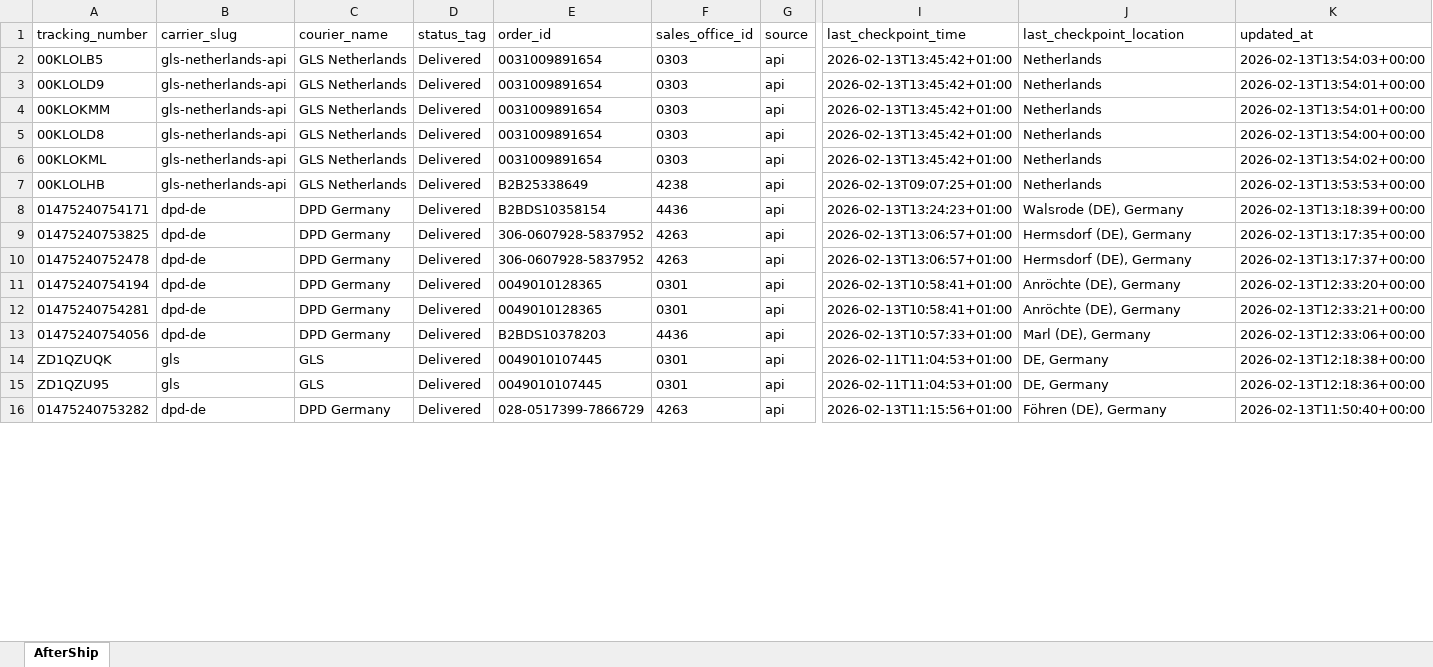
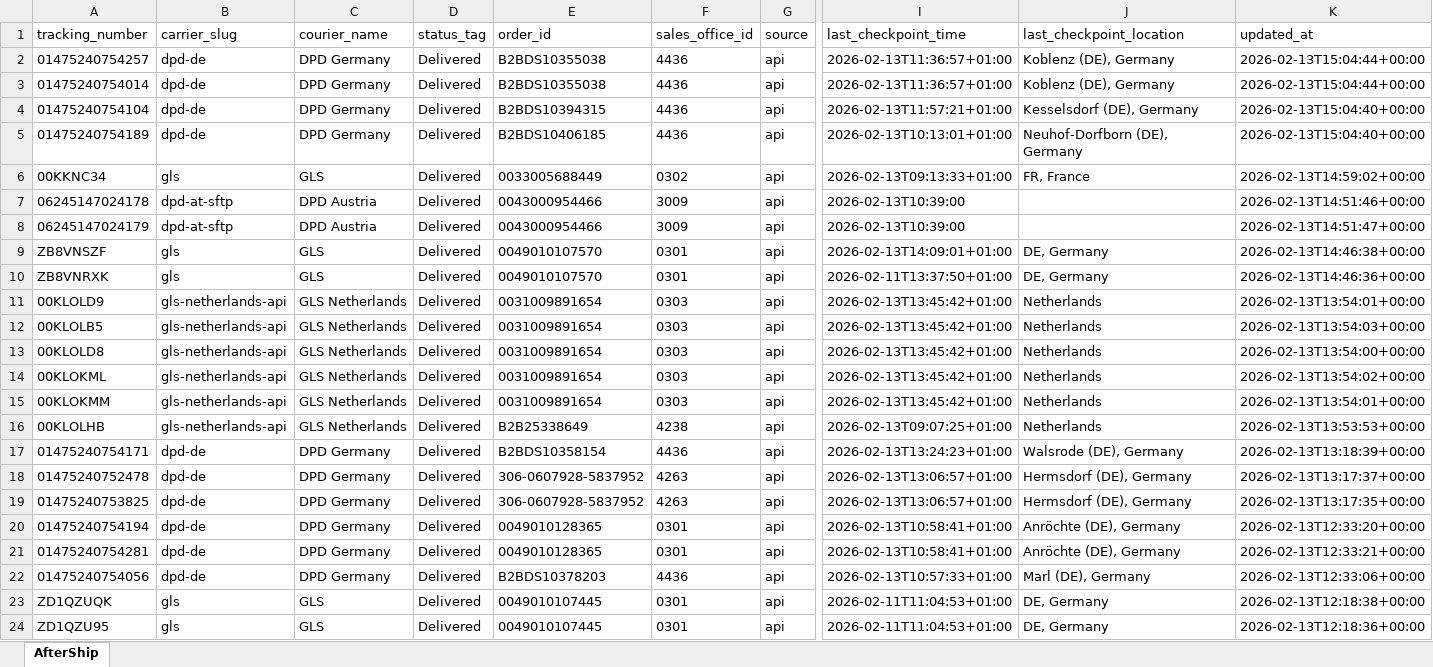
Before and after one commit to Gleamm89/Return-Shipments, an Excel workbook: docs/data/returns_intransit.xlsx, sheet AfterShip, drawn as a sheet; only a part is shown, gaps mark what is left out; the shorter side is filled out with more unchanged rows; values as stored, in another font and other column widths than the file's, no borders; rows hold the shown columns only; the diff covers the shown part only; the diff names each change by its address in the sheet, - before the commit and + after, or states it on an @@ line.

```diff
--- a/docs/data/returns_intransit.xlsx (sheet AfterShip)
+++ b/docs/data/returns_intransit.xlsx (sheet AfterShip)
+row 2: 01475240754257 | dpd-de | DPD Germany | Delivered | B2BDS10355038 | 4436 | api | 2026-02-13T11:36:57+01:00 | Koblenz (DE), Germany | 2026-02-13T15:04:44+00:00
+row 3: 01475240754014 | dpd-de | DPD Germany | Delivered | B2BDS10355038 | 4436 | api | 2026-02-13T11:36:57+01:00 | Koblenz (DE), Germany | 2026-02-13T15:04:44+00:00
+row 4: 01475240754104 | dpd-de | DPD Germany | Delivered | B2BDS10394315 | 4436 | api | 2026-02-13T11:57:21+01:00 | Kesselsdorf (DE), Germany | 2026-02-13T15:04:40+00:00
+row 5: 01475240754189 | dpd-de | DPD Germany | Delivered | B2BDS10406185 | 4436 | api | 2026-02-13T10:13:01+01:00 | Neuhof-Dorfborn (DE), Germany | 2026-02-13T15:04:40+00:00
+row 6: 00KKNC34 | gls | GLS | Delivered | 0033005688449 | 0302 | api | 2026-02-13T09:13:33+01:00 | FR, France | 2026-02-13T14:59:02+00:00
+row 7: 06245147024178 | dpd-at-sftp | DPD Austria | Delivered | 0043000954466 | 3009 | api | 2026-02-13T10:39:00 |  | 2026-02-13T14:51:46+00:00
+row 8: 06245147024179 | dpd-at-sftp | DPD Austria | Delivered | 0043000954466 | 3009 | api | 2026-02-13T10:39:00 |  | 2026-02-13T14:51:47+00:00
+row 9: ZB8VNSZF | gls | GLS | Delivered | 0049010107570 | 0301 | api | 2026-02-13T14:09:01+01:00 | DE, Germany | 2026-02-13T14:46:38+00:00
+row 10: ZB8VNRXK | gls | GLS | Delivered | 0049010107570 | 0301 | api | 2026-02-11T13:37:50+01:00 | DE, Germany | 2026-02-13T14:46:36+00:00
@@ row 3 moved to row 11: 00KLOLD9 @@
@@ row 4 moved to row 15: 00KLOKMM @@
@@ row 10 moved to row 18: 01475240752478 @@
```
Also changed, not shown: 17 added rows, 15 moved rows and 41 edited cells elsewhere in this sheet, 2 other files.
